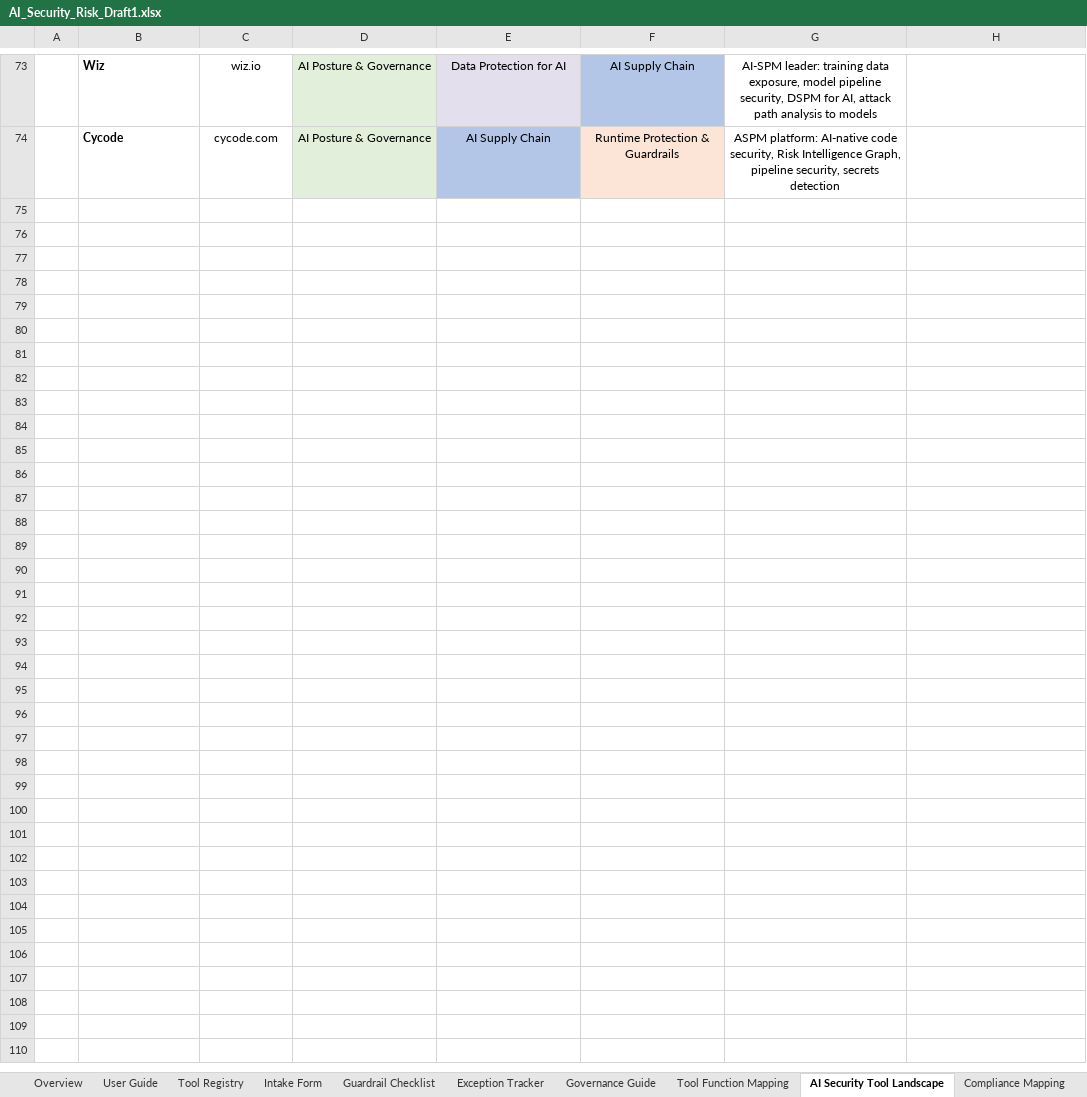
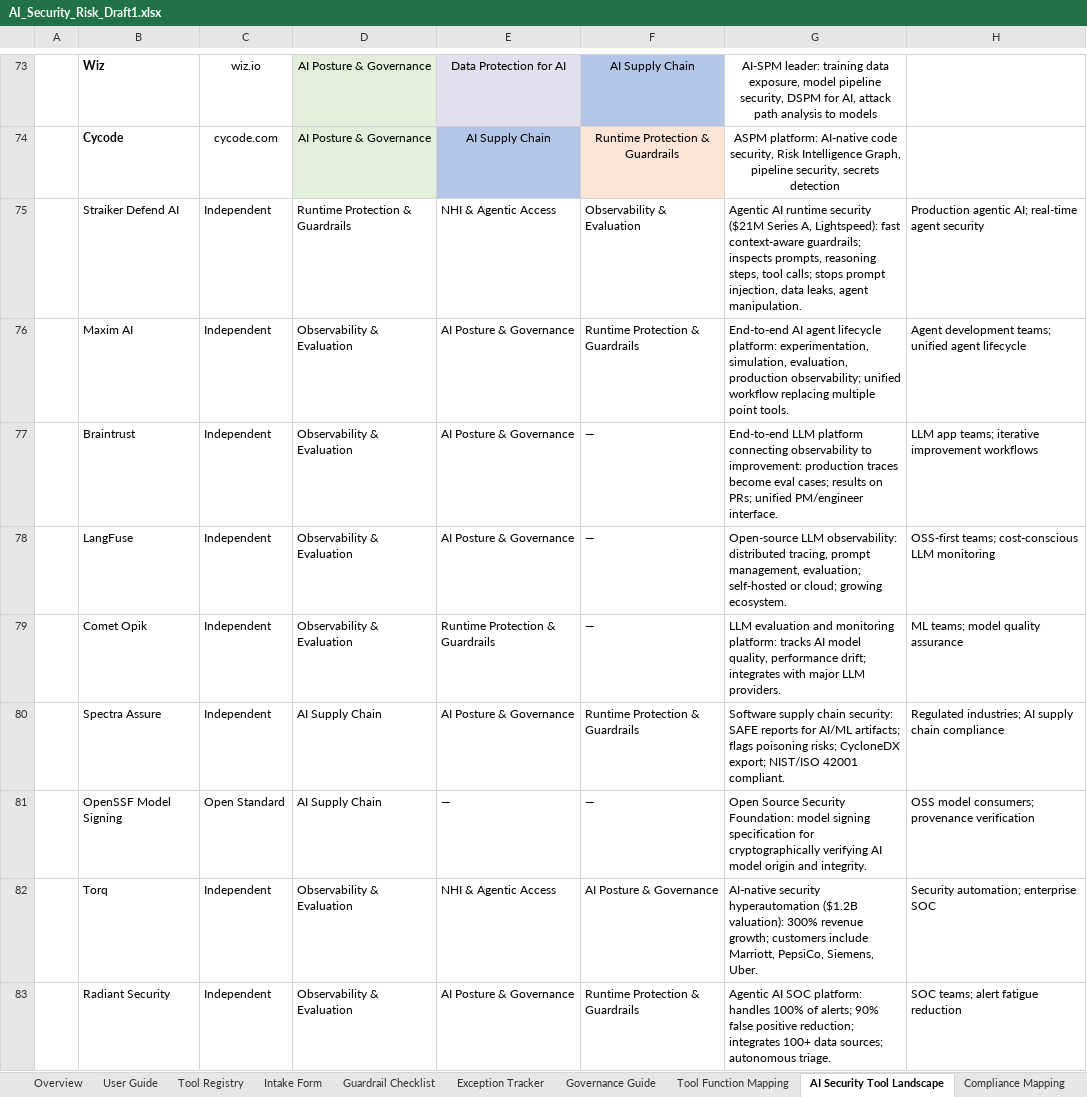
Before and after one commit to jasonmichaelrobbins-arch/-ai-security-governance-workbook, an Excel workbook: AI_Security_Risk_Draft1.xlsx, sheet AI Security Tool Landscape, drawn as a sheet; only a part is shown, gaps mark what is left out; values as stored, in another font and other column widths than the file's, no borders; the diff covers the shown part only; the diff names each change by its address in the sheet, - before the commit and + after, or states it on an @@ line.

```diff
--- a/AI_Security_Risk_Draft1.xlsx (sheet AI Security Tool Landscape)
+++ b/AI_Security_Risk_Draft1.xlsx (sheet AI Security Tool Landscape)
+row 75:  | Straiker Defend AI | Independent | Runtime Protection & Guardrails | NHI & Agentic Access | Observability & Evaluation | Agentic AI runtime security ($21M Series A, Lightspeed): fast context-aware guardrails; inspects prompts, reasoning steps, tool calls; stops prompt injection, data leaks, agent manipulation. | Production agentic AI; real-time agent security
+row 76:  | Maxim AI | Independent | Observability & Evaluation | AI Posture & Governance | Runtime Protection & Guardrails | End-to-end AI agent lifecycle platform: experimentation, simulation, evaluation, production observability; unified workflow replacing multiple point tools. | Agent development teams; unified agent lifecycle
+row 77:  | Braintrust | Independent | Observability & Evaluation | AI Posture & Governance | — | End-to-end LLM platform connecting observability to improvement: production traces become eval cases; results on PRs; unified PM/engineer interface. | LLM app teams; iterative improvement workflows
+row 78:  | LangFuse | Independent | Observability & Evaluation | AI Posture & Governance | — | Open-source LLM observability: distributed tracing, prompt management, evaluation; self-hosted or cloud; growing ecosystem. | OSS-first teams; cost-conscious LLM monitoring
+row 79:  | Comet Opik | Independent | Observability & Evaluation | Runtime Protection & Guardrails | — | LLM evaluation and monitoring platform: tracks AI model quality, performance drift; integrates with major LLM providers. | ML teams; model quality assurance
+row 80:  | Spectra Assure | Independent | AI Supply Chain | AI Posture & Governance | Runtime Protection & Guardrails | Software supply chain security: SAFE reports for AI/ML artifacts; flags poisoning risks; CycloneDX export; NIST/ISO 42001 compliant. | Regulated industries; AI supply chain compliance
+row 81:  | OpenSSF Model Signing | Open Standard | AI Supply Chain | — | — | Open Source Security Foundation: model signing specification for cryptographically verifying AI model origin and integrity. | OSS model consumers; provenance verification
+row 82:  | Torq | Independent | Observability & Evaluation | NHI & Agentic Access | AI Posture & Governance | AI-native security hyperautomation ($1.2B valuation): 300% revenue growth; customers include Marriott, PepsiCo, Siemens, Uber. | Security automation; enterprise SOC
+row 83:  | Radiant Security | Independent | Observability & Evaluation | AI Posture & Governance | Runtime Protection & Guardrails | Agentic AI SOC platform: handles 100% of alerts; 90% false positive reduction; integrates 100+ data sources; autonomous triage. | SOC teams; alert fatigue reduction
```
Also changed, not shown: 8 added rows and 2 edited cells elsewhere in this sheet, sheet Compliance Mapping, sheet Guardrail Checklist, sheet Tool Function Mapping, sheet Overview, sheet Governance Guide, sheet User Guide, 1 more sheet.
